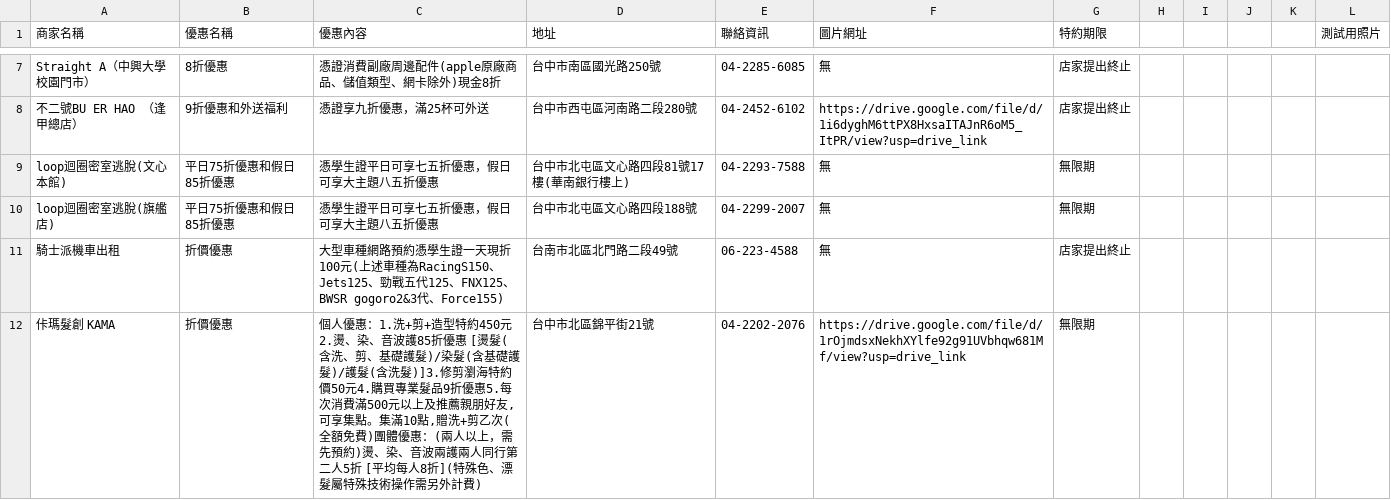
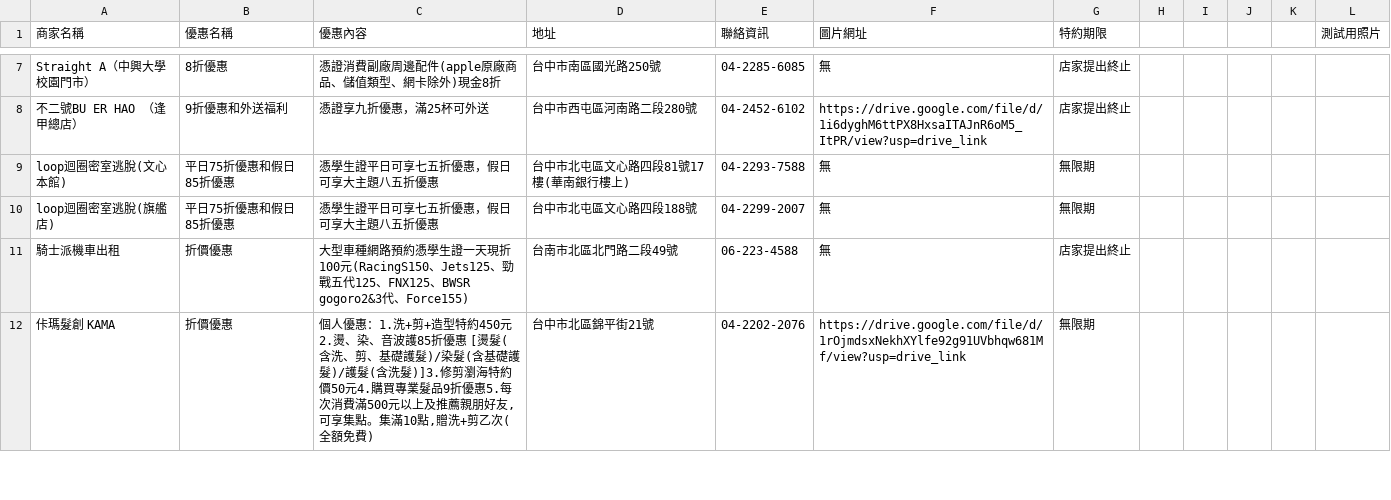
Before and after one commit to ntcusa000/Special-Merchant, a CSV file: data/sheet.csv, drawn as a sheet; only a part is shown, gaps mark what is left out; the diff covers the shown part only.

```diff
--- a/data/sheet.csv
+++ b/data/sheet.csv
@@ -10,3 +10,3 @@ loop迴圈密室逃脫(文心本館),平日75折優惠和假日85折優惠,憑
 loop迴圈密室逃脫(旗艦店),平日75折優惠和假日85折優惠,憑學生證平日可享七五折優惠，假日可享大主題八五折優惠,台中市北屯區文心路四段188號,04-2299-2007,無,無限期,,,,,
-騎士派機車出租,折價優惠,大型車種網路預約憑學生證一天現折100元(上述車種為RacingS150、Jets125、勁戰五代125、FNX125、BWSR gogoro2&3代、Force155),台南市北區北門路二段49號,06-223-4588,無,店家提出終止,,,,,
-佧瑪髮創 KAMA,折價優惠,"個人優惠：1.洗+剪+造型特約450元2.燙、染、音波護85折優惠 [燙髮(含洗、剪、基礎護髮)/染髮(含基礎護髮)/護髮(含洗髮)]3.修剪瀏海特約價50元4.購買專業髮品9折優惠5.每次消費滿500元以上及推薦親朋好友,可享集點。集滿10點,贈洗+剪乙次(全額免費)團體優惠：(兩人以上，需先預約)燙、染、音波兩護兩人同行第二人5折 [平均每人8折](特殊色、漂髮屬特殊技術操作需另外計費)",台中市北區錦平街21號,04-2202-2076,https://drive.google.com/file/d/1rOjmdsxNekhXYlfe92g91UVbhqw681Mf/view?usp=drive_link,無限期,,,,,
+騎士派機車出租,折價優惠,大型車種網路預約憑學生證一天現折100元(RacingS150、Jets125、勁戰五代125、FNX125、BWSR gogoro2&3代、Force155),台南市北區北門路二段49號,06-223-4588,無,店家提出終止,,,,,
+佧瑪髮創 KAMA,折價優惠,"個人優惠：1.洗+剪+造型特約450元2.燙、染、音波護85折優惠 [燙髮(含洗、剪、基礎護髮)/染髮(含基礎護髮)/護髮(含洗髮)]3.修剪瀏海特約價50元4.購買專業髮品9折優惠5.每次消費滿500元以上及推薦親朋好友,可享集點。集滿10點,贈洗+剪乙次(全額免費)",台中市北區錦平街21號,04-2202-2076,https://drive.google.com/file/d/1rOjmdsxNekhXYlfe92g91UVbhqw681Mf/view?usp=drive_link,無限期,,,,,
```
Also changed, not shown: 2 added rows elsewhere in this file.
